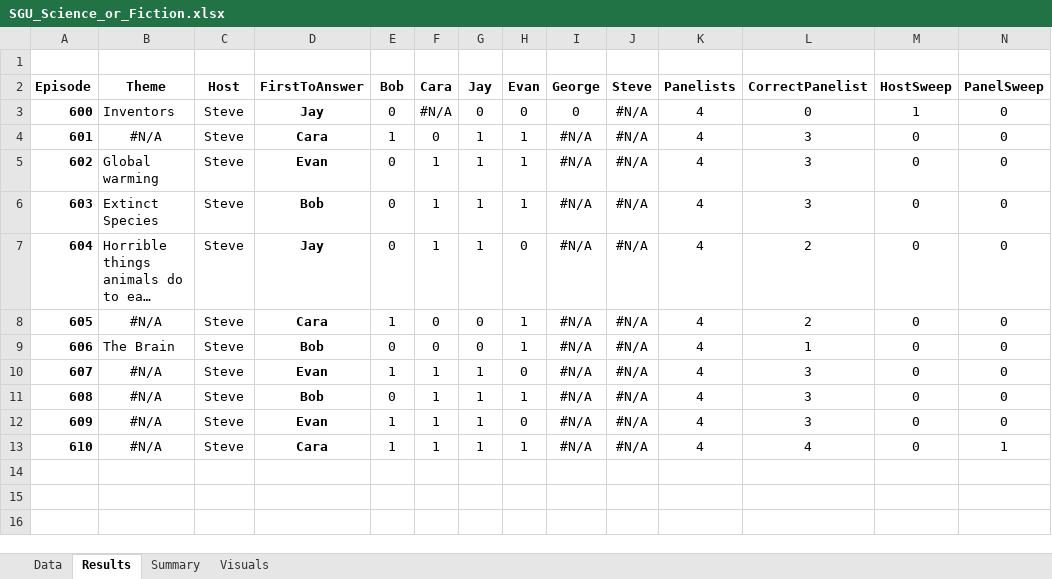
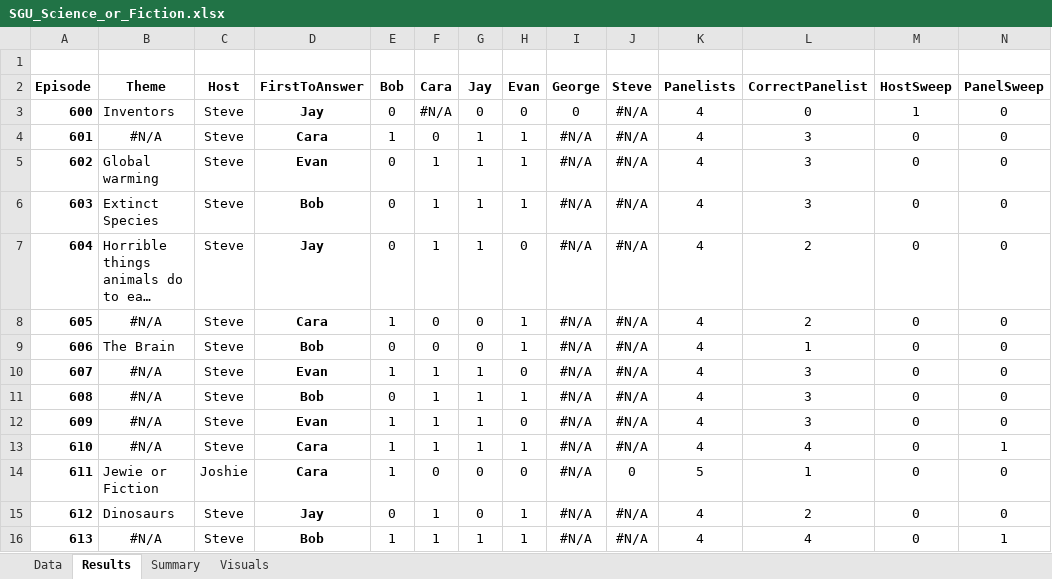
Before and after one commit to wayneheller/SGU_Science_or_Fiction, an Excel workbook: SGU_Science_or_Fiction.xlsx, sheet Results, drawn as a sheet; only a part is shown; long unchanged cells end in …; values as stored, in another font and other column widths than the file's, no borders; rows hold the shown columns only; the diff names each change by its address in the sheet, - before the commit and + after, or states it on an @@ line.

```diff
--- a/SGU_Science_or_Fiction.xlsx (sheet Results)
+++ b/SGU_Science_or_Fiction.xlsx (sheet Results)
+row 14: 611 | Jewie or Fiction | Joshie | Cara | 1 | 0 | 0 | 0 | #N/A | 0 | 5 | 1 | 0 | 0
+row 15: 612 | Dinosaurs | Steve | Jay | 0 | 1 | 0 | 1 | #N/A | #N/A | 4 | 2 | 0 | 0
+row 16: 613 | #N/A | Steve | Bob | 1 | 1 | 1 | 1 | #N/A | #N/A | 4 | 4 | 0 | 1
```
Also changed, not shown: sheet Summary, sheet Data, charts or pictures.
